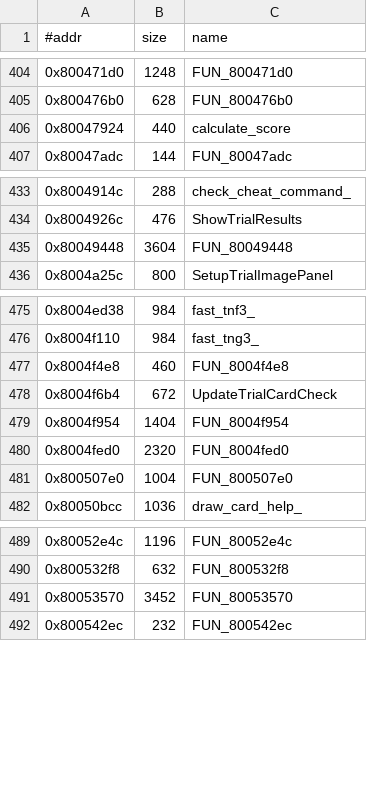
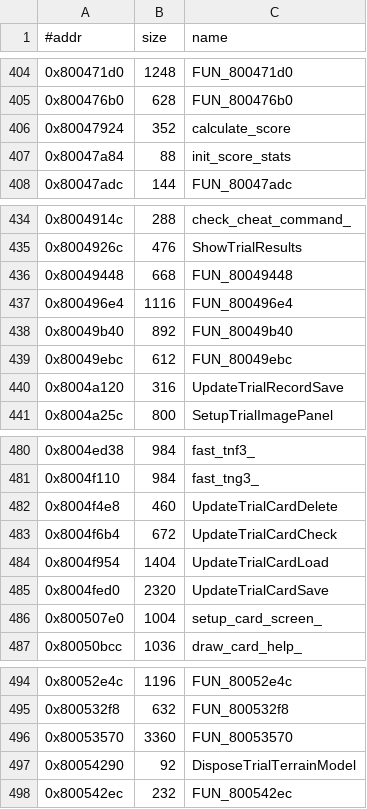
Before and after one commit to Fuuzetsu/tenchu-decomp, a TSV file: config/functions.trial.exe.tsv, drawn as a sheet; only a part is shown, gaps mark what is left out.

```diff
--- a/config/functions.trial.exe.tsv
+++ b/config/functions.trial.exe.tsv
@@ -405,3 +405,4 @@
 0x800476b0	628	FUN_800476b0
-0x80047924	440	calculate_score
+0x80047924	352	calculate_score
+0x80047a84	88	init_score_stats
 0x80047adc	144	FUN_80047adc
@@ -434,3 +435,7 @@
 0x8004926c	476	ShowTrialResults
-0x80049448	3604	FUN_80049448
+0x80049448	668	FUN_80049448
+0x800496e4	1116	FUN_800496e4
+0x80049b40	892	FUN_80049b40
+0x80049ebc	612	FUN_80049ebc
+0x8004a120	316	UpdateTrialRecordSave
 0x8004a25c	800	SetupTrialImagePanel
@@ -476,7 +481,7 @@
 0x8004f110	984	fast_tng3_
-0x8004f4e8	460	FUN_8004f4e8
+0x8004f4e8	460	UpdateTrialCardDelete
 0x8004f6b4	672	UpdateTrialCardCheck
-0x8004f954	1404	FUN_8004f954
-0x8004fed0	2320	FUN_8004fed0
-0x800507e0	1004	FUN_800507e0
+0x8004f954	1404	UpdateTrialCardLoad
+0x8004fed0	2320	UpdateTrialCardSave
+0x800507e0	1004	setup_card_screen_
 0x80050bcc	1036	draw_card_help_
@@ -490,3 +495,4 @@
 0x800532f8	632	FUN_800532f8
-0x80053570	3452	FUN_80053570
+0x80053570	3360	FUN_80053570
+0x80054290	92	DisposeTrialTerrainModel
 0x800542ec	232	FUN_800542ec
```
Also changed, not shown: 20 other files.
